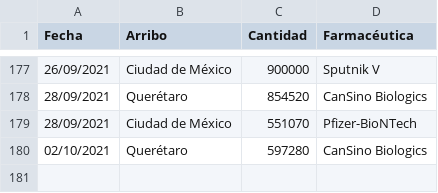
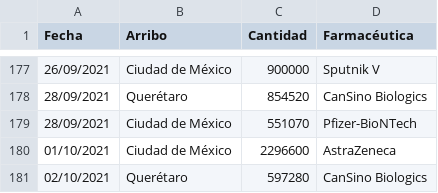
Before and after one commit to fdealbam/Vacunas, a CSV file: vacunasreport.csv, drawn as a sheet; only a part is shown, gaps mark what is left out; the diff names each change by its address in the sheet, - before the commit and + after, or states it on an @@ line.

Commit message:
Update vacunasreport.csv

```diff
--- a/vacunasreport.csv
+++ b/vacunasreport.csv
+row 180: 01/10/2021 | Ciudad de México | 2296600 | AstraZeneca
```
